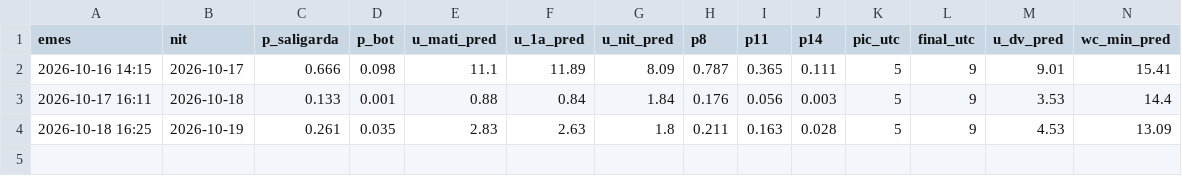
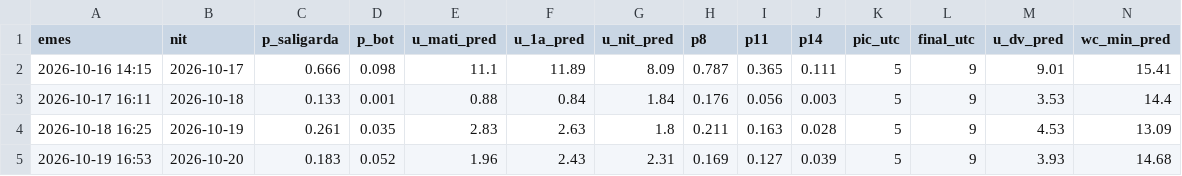
Before and after one commit to adriabarbeta/saligarda, a CSV file: derived/pronostics.csv, drawn as a sheet; only a part is shown; rows hold the shown columns only; the diff names each change by its address in the sheet, - before the commit and + after, or states it on an @@ line.

```diff
--- a/derived/pronostics.csv
+++ b/derived/pronostics.csv
+row 5: 2026-10-19 16:53 | 2026-10-20 | 0.183 | 0.052 | 1.96 | 2.43 | 2.31 | 0.169 | 0.127 | 0.039 | 5 | 9 | 3.93 | 14.68
```
Also changed, not shown: derived/posts_x.csv, 4 other files.
